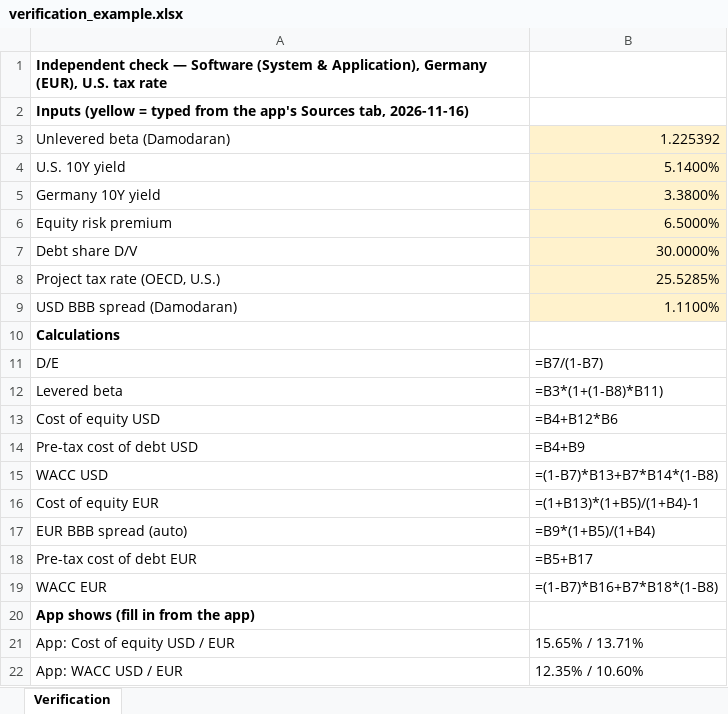
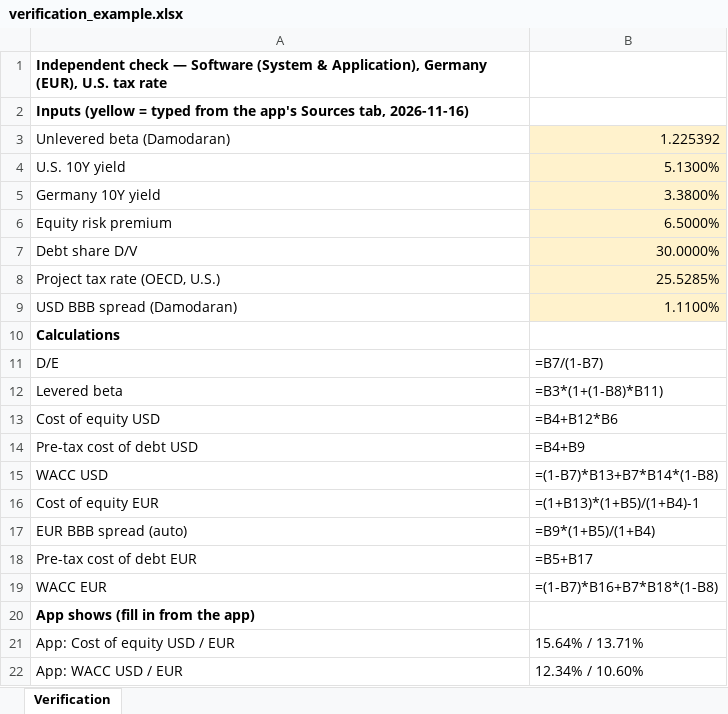
Before and after one commit to asinugobi/intl-cost-of-capital, an Excel workbook: verification_example.xlsx, sheet Verification, drawn as a sheet; values as stored, in another font and other column widths than the file's, no borders; formulas without a stored value are shown as written; the diff names each change by its address in the sheet, - before the commit and + after, or states it on an @@ line.

```diff
--- a/verification_example.xlsx (sheet Verification)
+++ b/verification_example.xlsx (sheet Verification)
-B4: 5.1400%
+B4: 5.1300%
-B21: 15.65% / 13.71%
+B21: 15.64% / 13.71%
-B22: 12.35% / 10.60%
+B22: 12.34% / 10.60%
```
Also changed, not shown: 2 other files.
